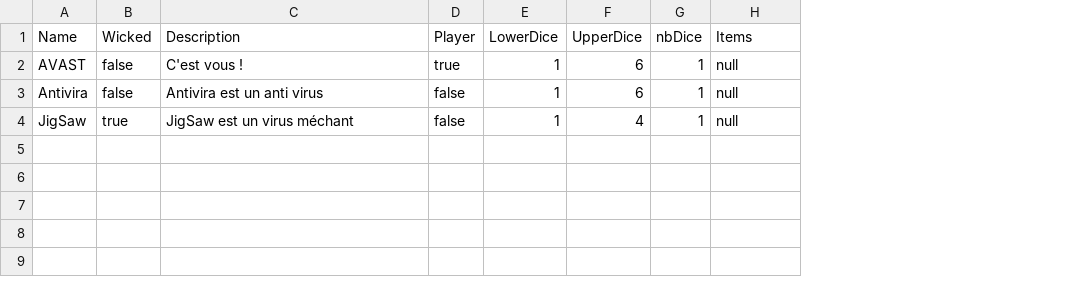
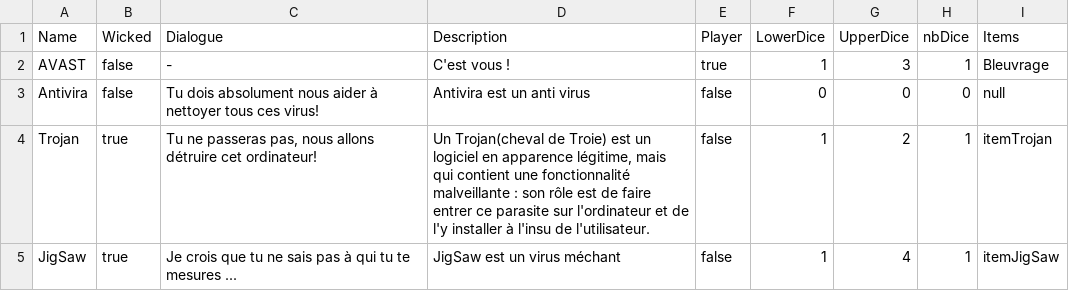
Before and after one commit to ElieBoury/TheLastDefender, a CSV file: out/production/ProjetProg/Sauvegarde/Default/Character.csv, drawn as a sheet; addresses are those after the commit; the diff names each change by its address in the sheet, - before the commit and + after, or states it on an @@ line.

```diff
--- a/out/production/ProjetProg/Sauvegarde/Default/Character.csv
+++ b/out/production/ProjetProg/Sauvegarde/Default/Character.csv
+column C (Dialogue), rows 2-3: - | Tu dois absolument nous aider à nettoyer tous ces virus!; row 5: Je crois que tu ne sais pas à qui tu te mesures ...
-G2 (UpperDice): 6
+G2 (UpperDice): 3
-I2 (Items): null
+I2 (Items): Bleuvrage
-F3 (LowerDice): 1
+F3 (LowerDice): 0
-G3 (UpperDice): 6
+G3 (UpperDice): 0
-H3 (nbDice): 1
+H3 (nbDice): 0
+row 4: Trojan | true | Tu ne passeras pas, nous allons détruire cet ordinateur! | Un Trojan(cheval de Troie) est un logiciel en apparence légitime, mais qui contient une fonctionnalité malveillante : son rôle est de faire entrer ce parasite sur l'ordinateur et de l'y installer à l'insu de l'utilisateur. | false | 1 | 2 | 1 | itemTrojan
-I5 (Items): null
+I5 (Items): itemJigSaw
```
Also changed, not shown: out/production/ProjetProg/Sauvegarde/Character.csv, out/production/ProjetProg/Sauvegarde/Item.csv, 34 other files.
